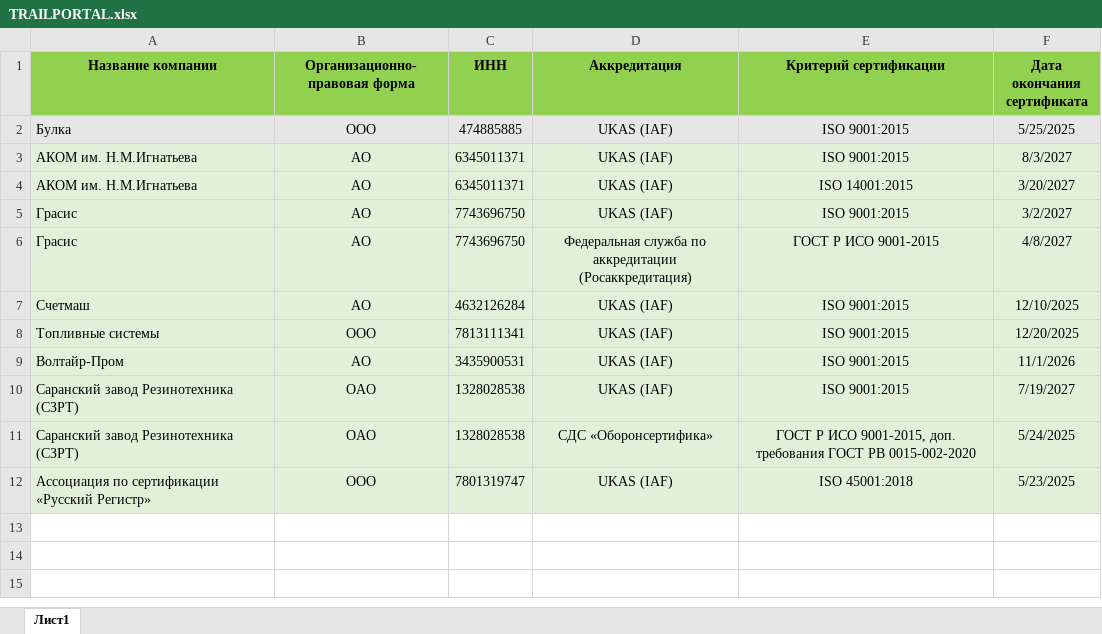
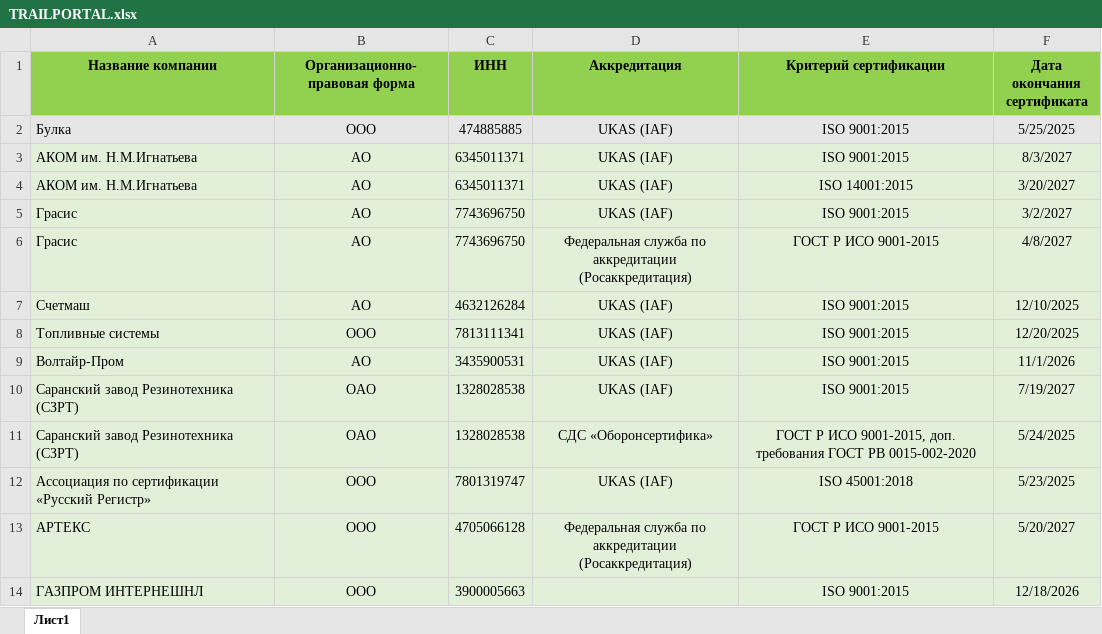
Before and after one commit to Legenda1cr/Legendacompany, an Excel workbook: TRAILPORTAL.xlsx, sheet Лист1, drawn as a sheet; values as stored, in another font and other column widths than the file's, no borders; charts and pictures and conditional formats not drawn; ↵ is a line break in a cell; the diff names each change by its address in the sheet, - before the commit and + after, or states it on an @@ line.

```diff
--- a/TRAILPORTAL.xlsx (sheet Лист1)
+++ b/TRAILPORTAL.xlsx (sheet Лист1)
+row 13: АРТЕКС | ООО | 4705066128 | Федеральная служба по аккредитации ↵ (Росаккредитация) | ГОСТ Р ИСО 9001-2015 | 5/20/2027
+row 14: ГАЗПРОМ ИНТЕРНЕШНЛ | ООО | 3900005663 |  | ISO 9001:2015 | 12/18/2026
```
Also changed, not shown: 1 other file.
